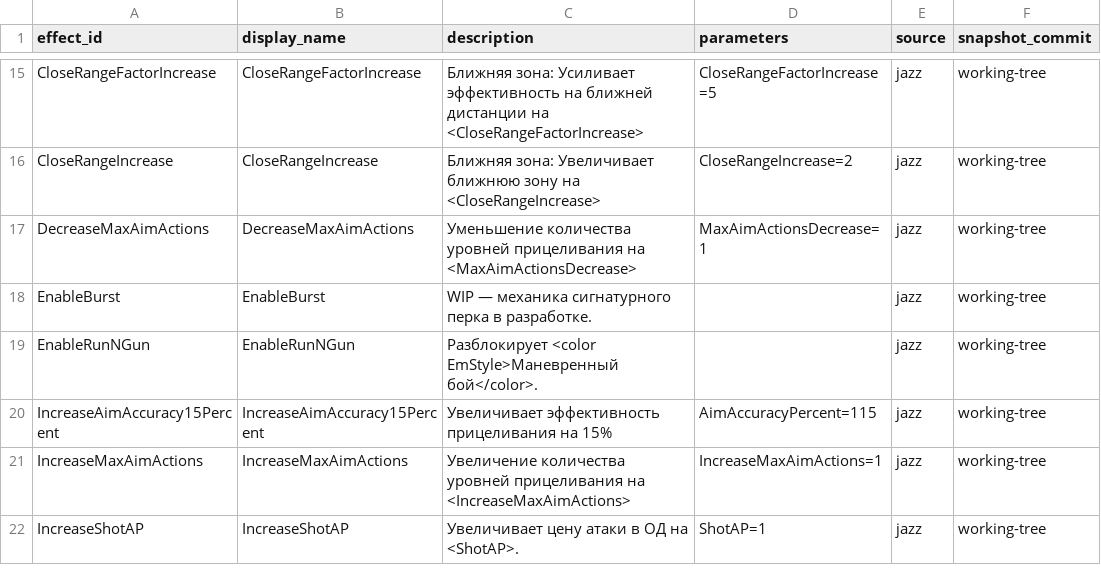
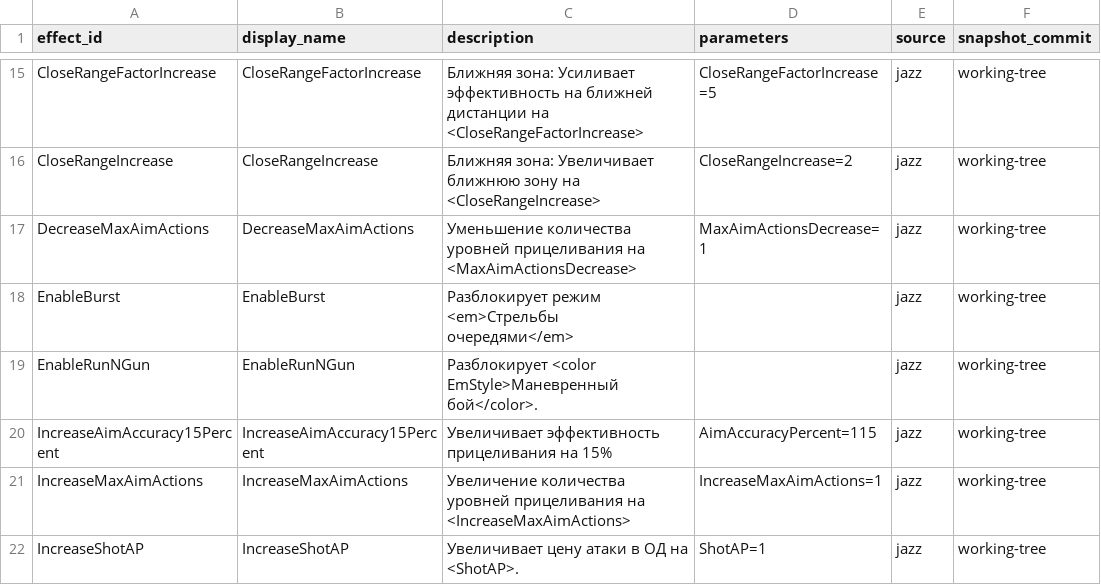
Before and after one commit to Kpoji4er/JAZZ, a CSV file: docs/technical/weapons/data/weapon-component-effects.csv, drawn as a sheet; only a part is shown, gaps mark what is left out.

```diff
--- a/docs/technical/weapons/data/weapon-component-effects.csv
+++ b/docs/technical/weapons/data/weapon-component-effects.csv
@@ -17,3 +17,3 @@ CloseRangeIncrease,CloseRangeIncrease,Ближняя зона: Увеличив
 DecreaseMaxAimActions,DecreaseMaxAimActions,Уменьшение количества уровней прицеливания на <MaxAimActionsDecrease>,MaxAimActionsDecrease=1,jazz,working-tree
-EnableBurst,EnableBurst,WIP — механика сигнатурного перка в разработке.,,jazz,working-tree
+EnableBurst,EnableBurst,Разблокирует режим <em>Стрельбы очередями</em> ,,jazz,working-tree
 EnableRunNGun,EnableRunNGun,Разблокирует <color EmStyle>Маневренный бой</color>.,,jazz,working-tree
```
Also changed, not shown: docs/technical/weapons/data/weapon-component-options.csv, docs/technical/weapons/data/weapon-components.csv, 33 other files.
